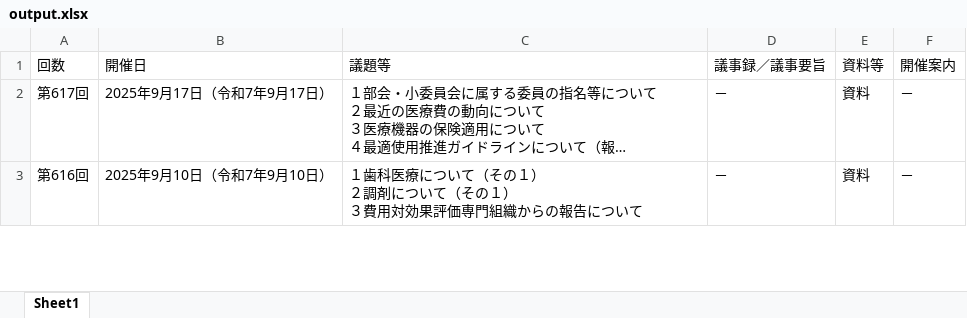
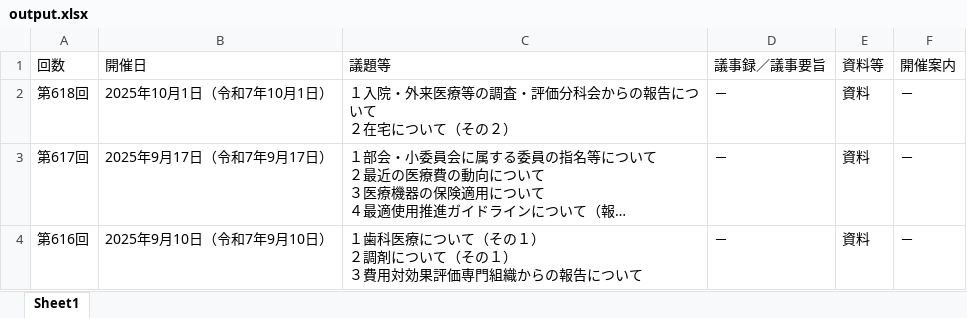
Before and after one commit to wasabina67/chuikyo-python, an Excel workbook: docs/output.xlsx, sheet Sheet1, drawn as a sheet; only a part is shown; long unchanged cells end in …; values as stored, in another font and other column widths than the file's, no borders; ↵ is a line break in a cell; the diff names each change by its address in the sheet, - before the commit and + after, or states it on an @@ line.

```diff
--- a/docs/output.xlsx (sheet Sheet1)
+++ b/docs/output.xlsx (sheet Sheet1)
+row 2: 第618回 | 2025年10月1日（令和7年10月1日） | １入院・外来医療等の調査・評価分科会からの報告について ↵ ２在宅について（その２） | － | 資料 | －
```
Also changed, not shown: 1 other file.
